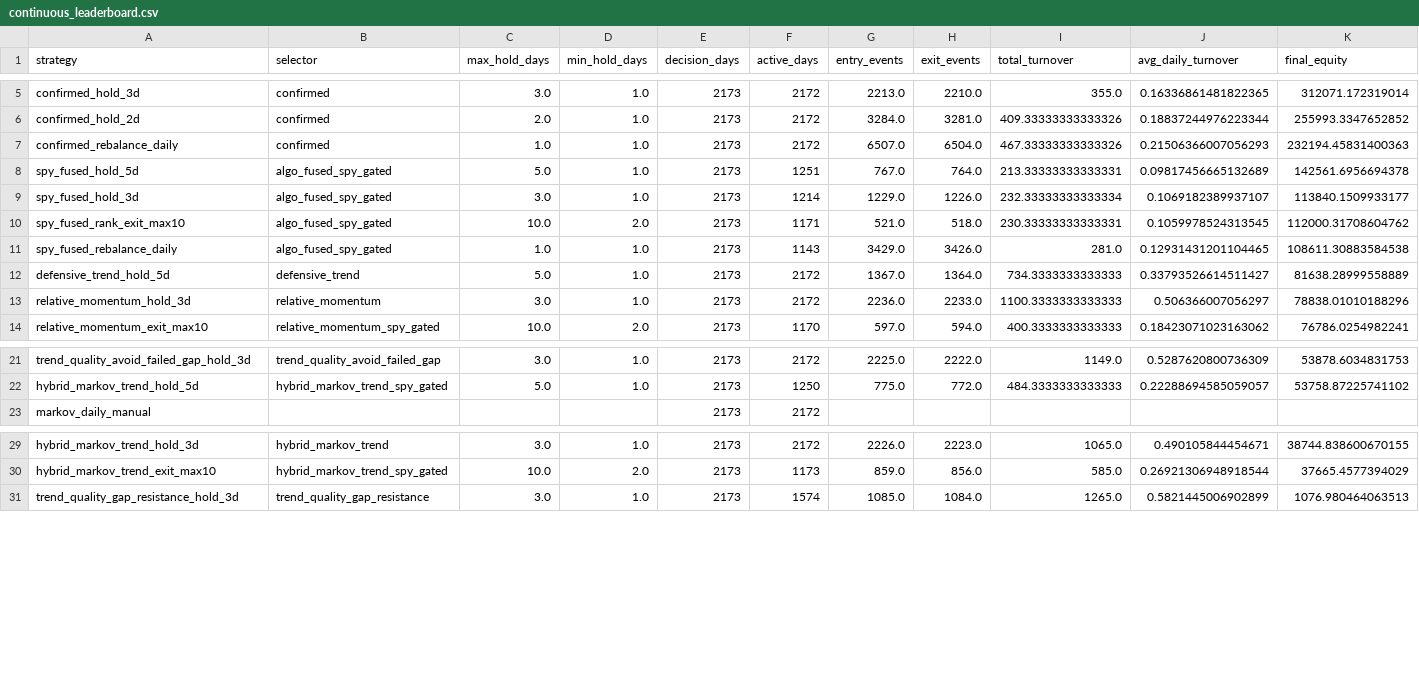
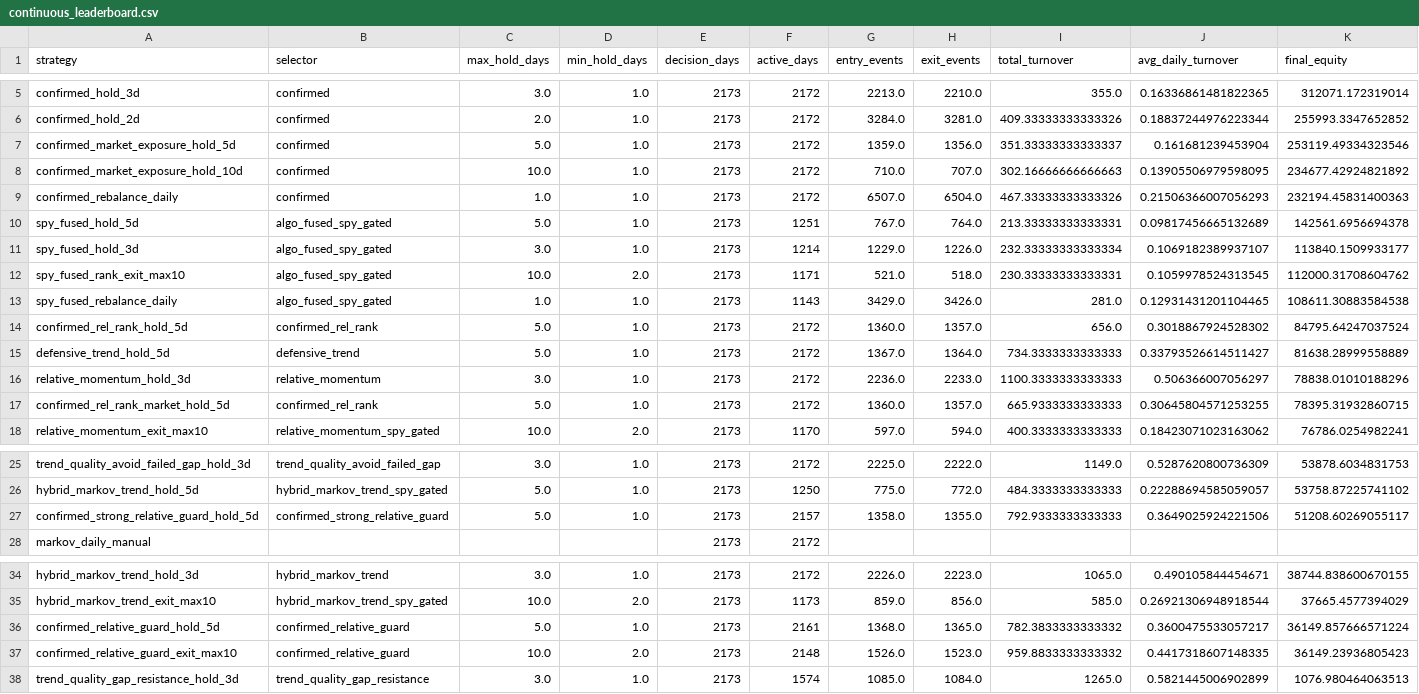
Before and after one commit to vzeman/trading-autoresearch, a CSV file: checkpoints/transformer_15m/top100_quarterly_walk_forward/continuous_leaderboard.csv, drawn as a sheet; only a part is shown, gaps mark what is left out; rows hold the shown columns only; the diff names each change by its address in the sheet, - before the commit and + after, or states it on an @@ line.

Commit message:
Add confirmed Markov risk overlay experiments

```diff
--- a/checkpoints/transformer_15m/top100_quarterly_walk_forward/continuous_leaderboard.csv
+++ b/checkpoints/transformer_15m/top100_quarterly_walk_forward/continuous_leaderboard.csv
+row 7: confirmed_market_exposure_hold_5d | confirmed | 5.0 | 1.0 | 2173 | 2172 | 1359.0 | 1356.0 | 351.33333333333337 | 0.161681239453904 | 253119.49334323546
+row 8: confirmed_market_exposure_hold_10d | confirmed | 10.0 | 1.0 | 2173 | 2172 | 710.0 | 707.0 | 302.16666666666663 | 0.13905506979598095 | 234677.42924821892
+row 14: confirmed_rel_rank_hold_5d | confirmed_rel_rank | 5.0 | 1.0 | 2173 | 2172 | 1360.0 | 1357.0 | 656.0 | 0.3018867924528302 | 84795.64247037524
+row 17: confirmed_rel_rank_market_hold_5d | confirmed_rel_rank | 5.0 | 1.0 | 2173 | 2172 | 1360.0 | 1357.0 | 665.9333333333333 | 0.30645804571253255 | 78395.31932860715
+row 27: confirmed_strong_relative_guard_hold_5d | confirmed_strong_relative_guard | 5.0 | 1.0 | 2173 | 2157 | 1358.0 | 1355.0 | 792.9333333333333 | 0.3649025924221506 | 51208.60269055117
+row 36: confirmed_relative_guard_hold_5d | confirmed_relative_guard | 5.0 | 1.0 | 2173 | 2161 | 1368.0 | 1365.0 | 782.3833333333332 | 0.3600475533057217 | 36149.857666571224
+row 37: confirmed_relative_guard_exit_max10 | confirmed_relative_guard | 10.0 | 2.0 | 2173 | 2148 | 1526.0 | 1523.0 | 959.8833333333332 | 0.4417318607148335 | 36149.23936805423
```
Also changed, not shown: checkpoints/transformer_15m/top100_quarterly_walk_forward/strategy_quarterly_leaderboard.csv, 10 other files.
